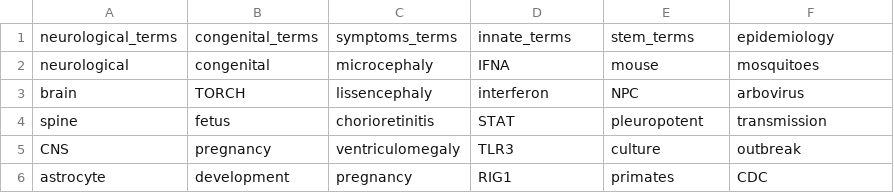
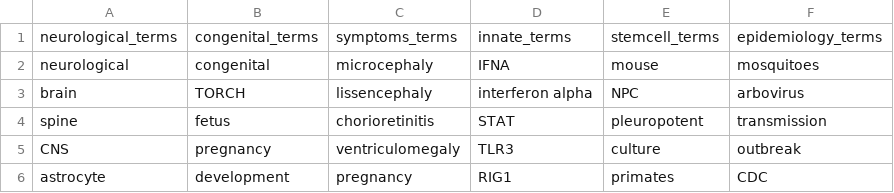
Before and after one commit to RNAdetective/Lit_search, a CSV file: scripts/search_terms.csv, drawn as a sheet.

```diff
--- a/scripts/search_terms.csv
+++ b/scripts/search_terms.csv
@@ -1,4 +1,4 @@
-neurological_terms,congenital_terms,symptoms_terms,innate_terms,stem_terms,epidemiology,
+neurological_terms,congenital_terms,symptoms_terms,innate_terms,stemcell_terms,epidemiology_terms,
 neurological,congenital,microcephaly,IFNA,mouse,mosquitoes,
-brain,TORCH,lissencephaly,interferon,NPC,arbovirus,
+brain,TORCH,lissencephaly,interferon alpha,NPC,arbovirus,
 spine,fetus,chorioretinitis,STAT,pleuropotent,transmission,
```
Also changed, not shown: 6 other files.
